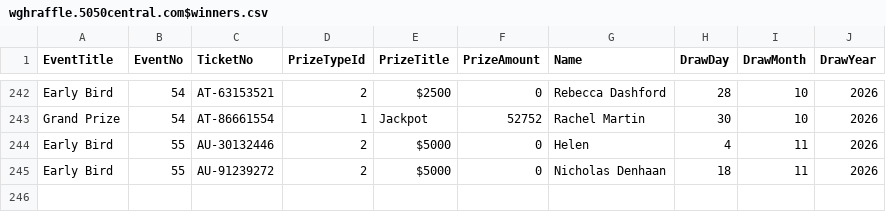
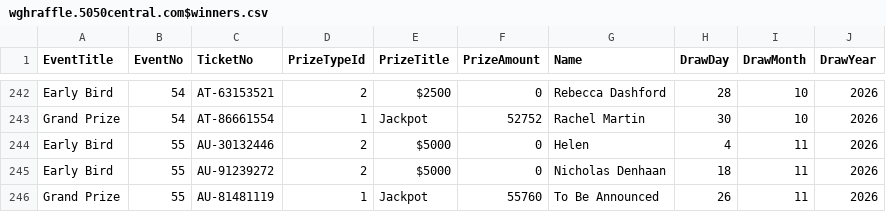
Before and after one commit to AscendFS/winners-list, a CSV file: wghraffle.5050central.com$winners.csv, drawn as a sheet; only a part is shown, gaps mark what is left out; the diff names each change by its address in the sheet, - before the commit and + after, or states it on an @@ line.

Commit message:
Add Grand Prize winner for event 55

```diff
--- a/wghraffle.5050central.com$winners.csv
+++ b/wghraffle.5050central.com$winners.csv
+row 246: Grand Prize | 55 | AU-81481119 | 1 | Jackpot | 55760 | To Be Announced | 26 | 11 | 2026
```
